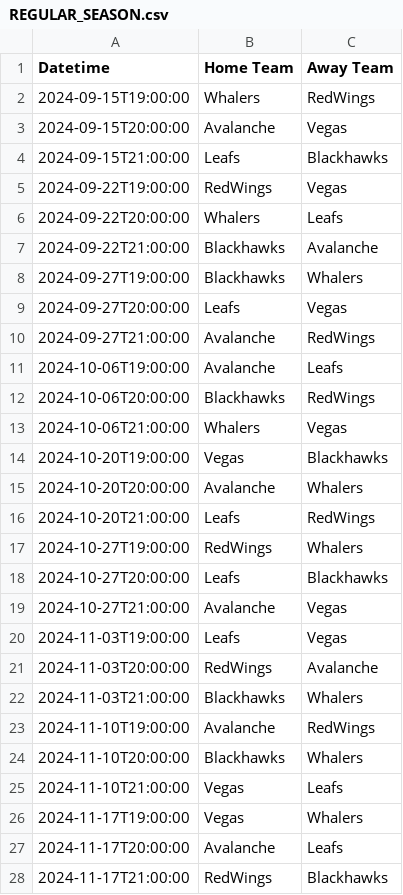
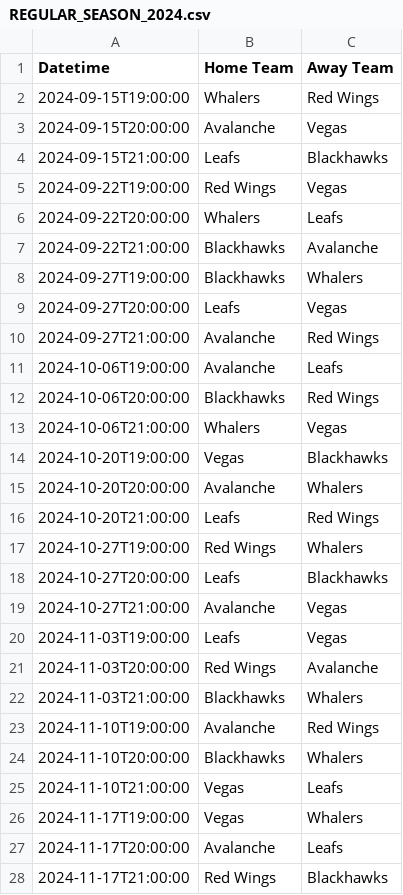
Before and after one commit to arcsoftware-dev/Madoc, a CSV file: src/main/resources/data/schedule/2024/REGULAR_SEASON_2024.csv (was src/main/resources/data/schedule/2024/REGULAR_SEASON.csv), drawn as a sheet; only a part is shown; the diff covers the shown part only.

Commit message:
Upload rosters and schedules

```diff
--- a/src/main/resources/data/schedule/2024/REGULAR_SEASON.csv
+++ b/src/main/resources/data/schedule/2024/REGULAR_SEASON_2024.csv
@@ -1,6 +1,6 @@
 Datetime,Home Team,Away Team
-2024-09-15T19:00:00,Whalers,RedWings
+2024-09-15T19:00:00,Whalers,Red Wings
 2024-09-15T20:00:00,Avalanche,Vegas
 2024-09-15T21:00:00,Leafs,Blackhawks
-2024-09-22T19:00:00,RedWings,Vegas
+2024-09-22T19:00:00,Red Wings,Vegas
 2024-09-22T20:00:00,Whalers,Leafs
@@ -9,5 +9,5 @@ Datetime,Home Team,Away Team
 2024-09-27T20:00:00,Leafs,Vegas
-2024-09-27T21:00:00,Avalanche,RedWings
+2024-09-27T21:00:00,Avalanche,Red Wings
 2024-10-06T19:00:00,Avalanche,Leafs
-2024-10-06T20:00:00,Blackhawks,RedWings
+2024-10-06T20:00:00,Blackhawks,Red Wings
 2024-10-06T21:00:00,Whalers,Vegas
@@ -15,4 +15,4 @@ Datetime,Home Team,Away Team
 2024-10-20T20:00:00,Avalanche,Whalers
-2024-10-20T21:00:00,Leafs,RedWings
-2024-10-27T19:00:00,RedWings,Whalers
+2024-10-20T21:00:00,Leafs,Red Wings
+2024-10-27T19:00:00,Red Wings,Whalers
 2024-10-27T20:00:00,Leafs,Blackhawks
@@ -20,5 +20,5 @@ Datetime,Home Team,Away Team
 2024-11-03T19:00:00,Leafs,Vegas
-2024-11-03T20:00:00,RedWings,Avalanche
+2024-11-03T20:00:00,Red Wings,Avalanche
 2024-11-03T21:00:00,Blackhawks,Whalers
-2024-11-10T19:00:00,Avalanche,RedWings
+2024-11-10T19:00:00,Avalanche,Red Wings
 2024-11-10T20:00:00,Blackhawks,Whalers
@@ -27,2 +27,2 @@ Datetime,Home Team,Away Team
 2024-11-17T20:00:00,Avalanche,Leafs
-2024-11-17T21:00:00,RedWings,Blackhawks
+2024-11-17T21:00:00,Red Wings,Blackhawks
```
Also changed, not shown: 12 edited cells elsewhere in this file, 39 other files.
